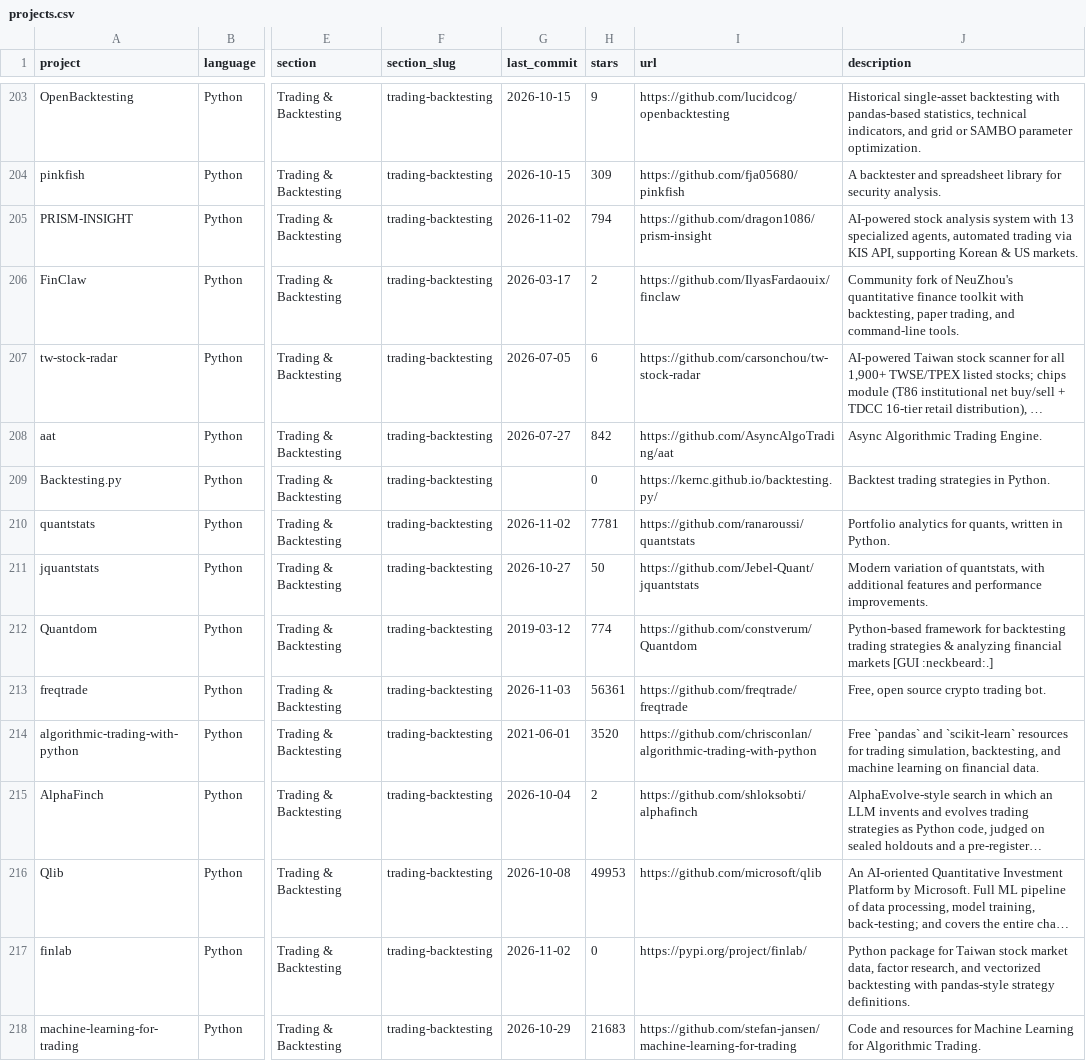
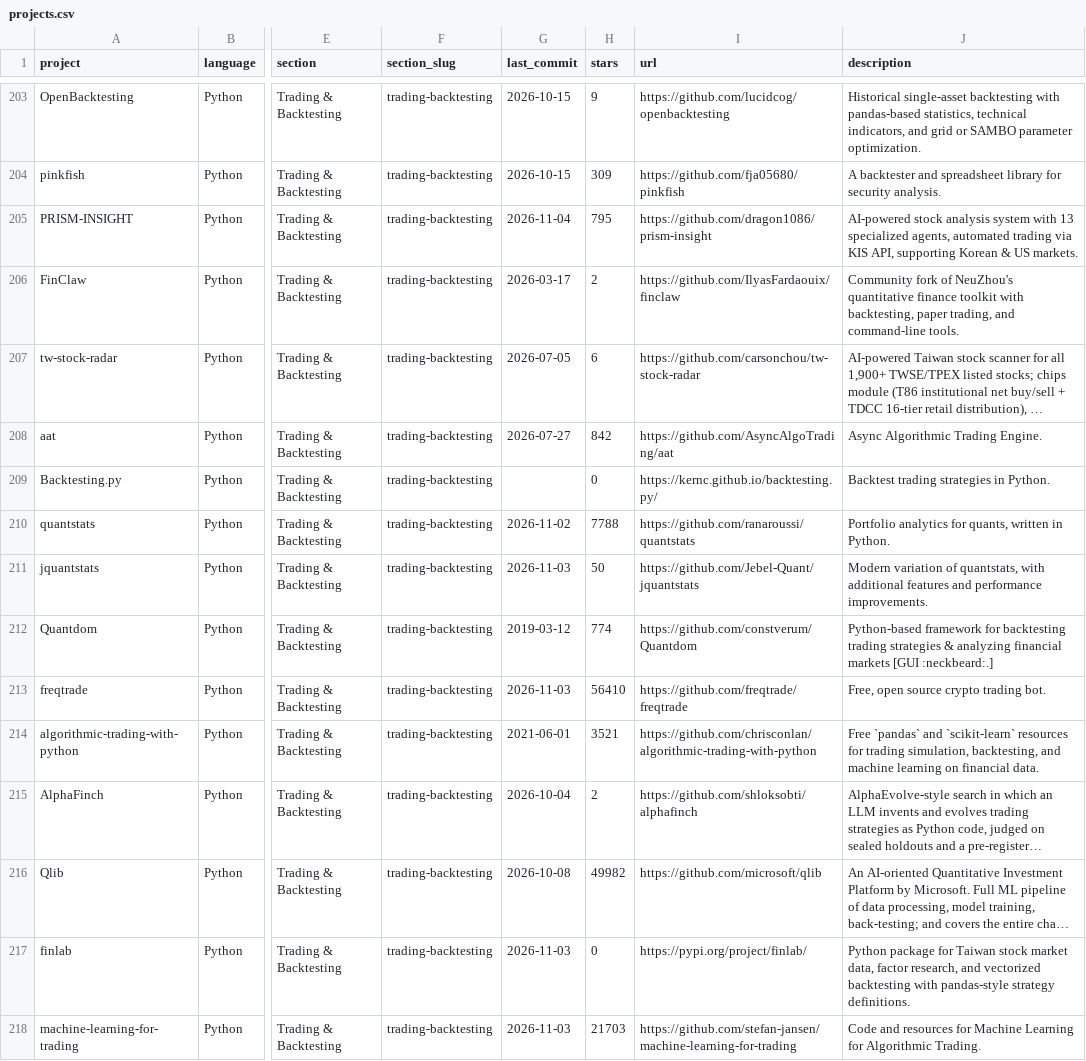
Before and after one commit to 0nnyx/awesome-quant, a CSV file: projects.csv, drawn as a sheet; only a part is shown, gaps mark what is left out; long unchanged cells end in …; the diff covers the shown part only; the diff names each change by its address in the sheet, - before the commit and + after, or states it on an @@ line.

```diff
--- a/projects.csv
+++ b/projects.csv
-G205 (last_commit): 2026-11-02
+G205 (last_commit): 2026-11-04
-H205 (stars): 794
+H205 (stars): 795
-H210 (stars): 7781
+H210 (stars): 7788
-G211 (last_commit): 2026-10-27
+G211 (last_commit): 2026-11-03
-H213 (stars): 56361
+H213 (stars): 56410
-H214 (stars): 3520
+H214 (stars): 3521
-H216 (stars): 49953
+H216 (stars): 49982
-G217 (last_commit): 2026-11-02
+G217 (last_commit): 2026-11-03
-G218 (last_commit): 2026-10-29
+G218 (last_commit): 2026-11-03
-H218 (stars): 21683
+H218 (stars): 21703
```
Also changed, not shown: 170 edited cells elsewhere in this file, 1 other file.
